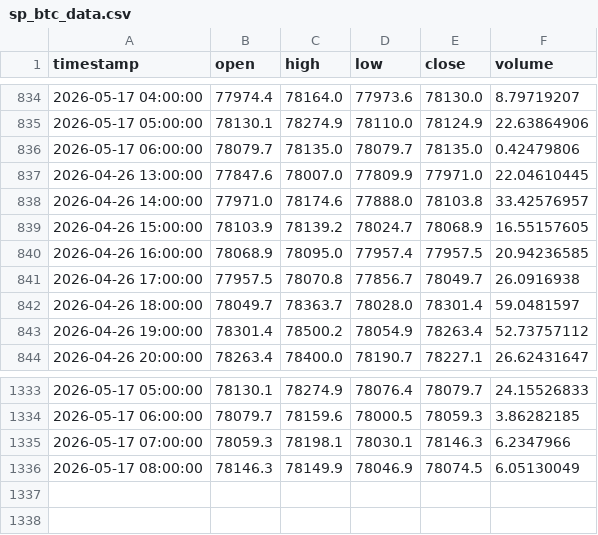
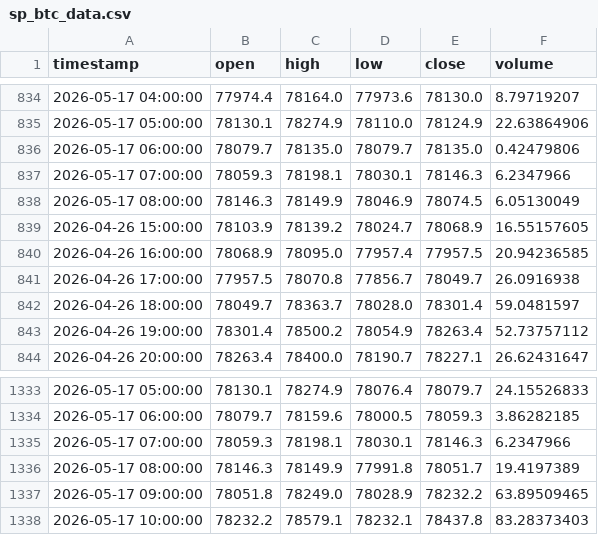
Before and after one commit to MrReaderhash/btc-rl-agent, a CSV file: subhashis_pani/sp_btc_data.csv, drawn as a sheet; only a part is shown, gaps mark what is left out.

```diff
--- a/subhashis_pani/sp_btc_data.csv
+++ b/subhashis_pani/sp_btc_data.csv
@@ -836,4 +836,4 @@ timestamp,open,high,low,close,volume
 2026-05-17 06:00:00,78079.7,78135.0,78079.7,78135.0,0.42479806
-2026-04-26 13:00:00,77847.6,78007.0,77809.9,77971.0,22.04610445
-2026-04-26 14:00:00,77971.0,78174.6,77888.0,78103.8,33.42576957
+2026-05-17 07:00:00,78059.3,78198.1,78030.1,78146.3,6.2347966
+2026-05-17 08:00:00,78146.3,78149.9,78046.9,78074.5,6.05130049
 2026-04-26 15:00:00,78103.9,78139.2,78024.7,78068.9,16.55157605
@@ -1335,2 +1335,4 @@ timestamp,open,high,low,close,volume
 2026-05-17 07:00:00,78059.3,78198.1,78030.1,78146.3,6.2347966
-2026-05-17 08:00:00,78146.3,78149.9,78046.9,78074.5,6.05130049
+2026-05-17 08:00:00,78146.3,78149.9,77991.8,78051.7,19.4197389
+2026-05-17 09:00:00,78051.8,78249.0,78028.9,78232.2,63.89509465
+2026-05-17 10:00:00,78232.2,78579.1,78232.1,78437.8,83.28373403
```
Also changed, not shown: 1 other file.
